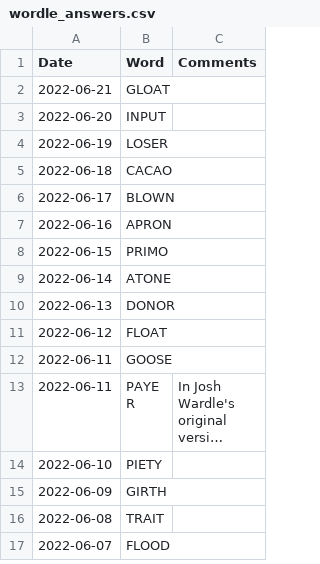
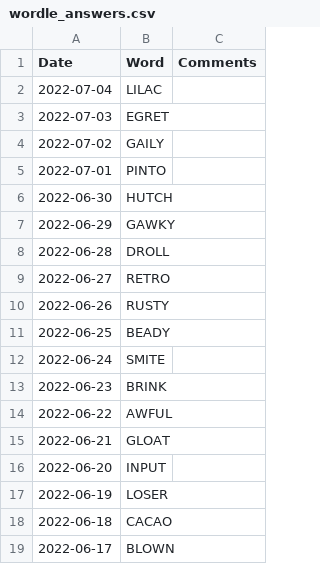
Before and after one commit to mdahlman/wordle, a CSV file: docs/_data/wordle_answers.csv, drawn as a sheet; only a part is shown; the shorter side is filled out with more unchanged rows; long unchanged cells end in ….

Commit message:
answers through 2022-07-04

```diff
--- a/docs/_data/wordle_answers.csv
+++ b/docs/_data/wordle_answers.csv
@@ -1,2 +1,15 @@
 Date,Word,Comments
+2022-07-04,LILAC,
+2022-07-03,EGRET,
+2022-07-02,GAILY,
+2022-07-01,PINTO,
+2022-06-30,HUTCH,
+2022-06-29,GAWKY,
+2022-06-28,DROLL,
+2022-06-27,RETRO,
+2022-06-26,RUSTY,
+2022-06-25,BEADY,
+2022-06-24,SMITE,
+2022-06-23,BRINK,
+2022-06-22,AWFUL,
 2022-06-21,GLOAT,
```
